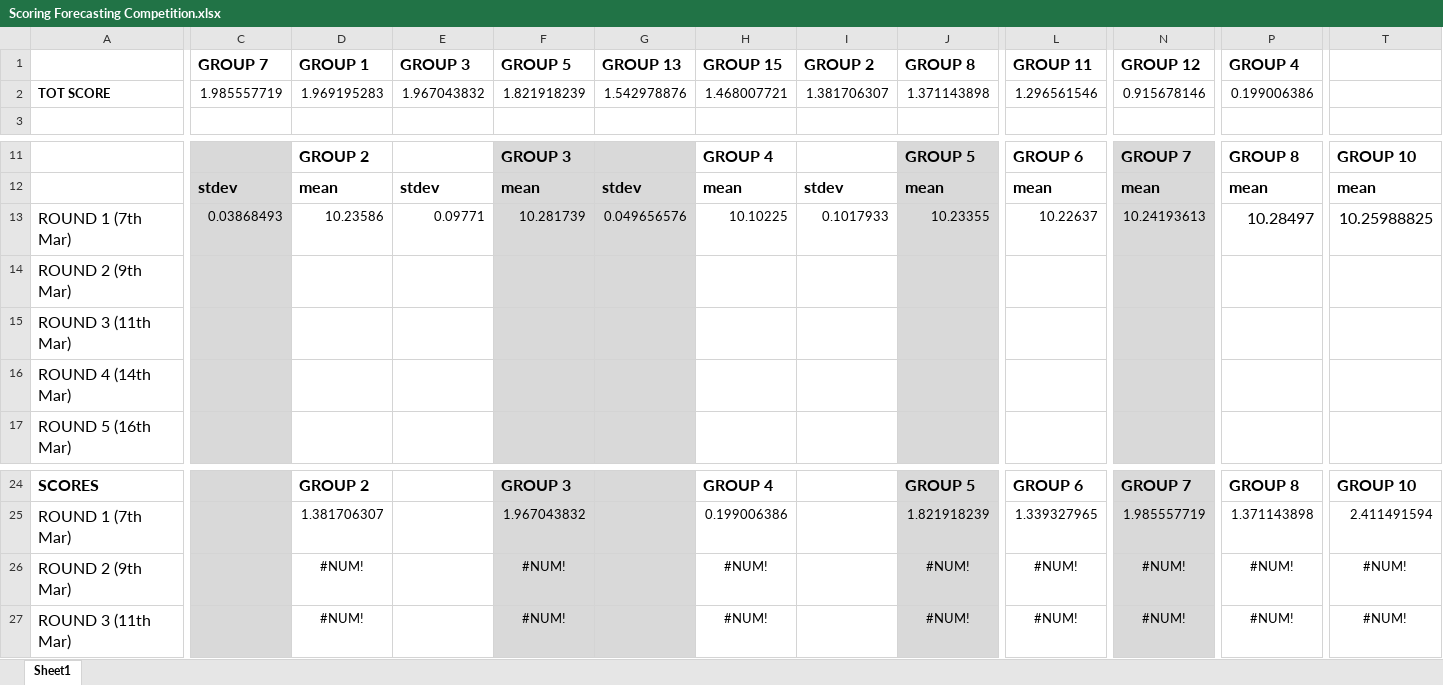
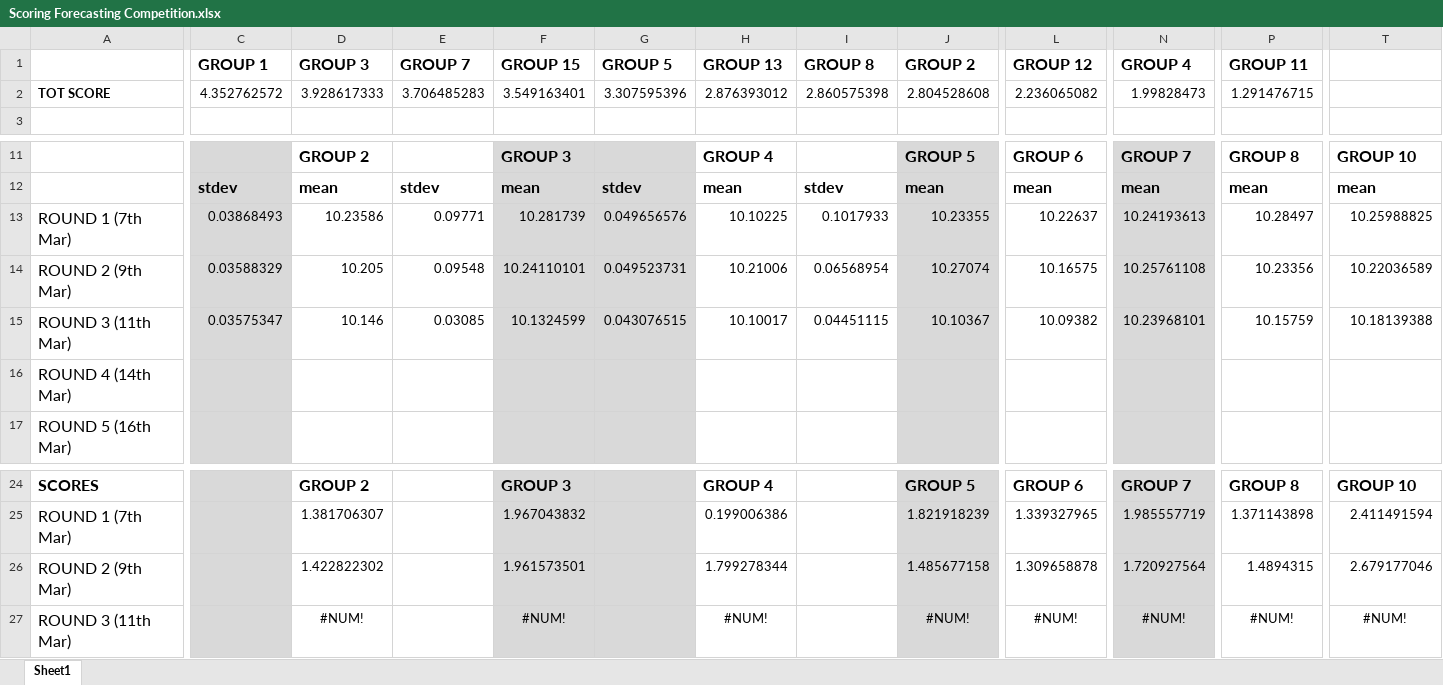
Before and after one commit to niccozagli/Forecasting_Competition_Face2Face, an Excel workbook: Scoring Forecasting Competition.xlsx, sheet Sheet1, drawn as a sheet; only a part is shown, gaps mark what is left out; values as stored, in another font and other column widths than the file's, no borders; removed rows and columns are numbered as before the commit, all else as after; rows hold the shown columns only; the diff covers the shown part only; the diff names each change by its address in the sheet, - before the commit and + after, or states it on an @@ line.

Commit message:
Second Round Scores & third round forecasts

```diff
--- a/Scoring Forecasting Competition.xlsx (sheet Sheet1)
+++ b/Scoring Forecasting Competition.xlsx (sheet Sheet1)
-C1: GROUP 7
+C1: GROUP 1
-D1: GROUP 1
+D1: GROUP 3
-E1: GROUP 3
+E1: GROUP 7
-F1: GROUP 5
+F1: GROUP 15
-G1: GROUP 13
+G1: GROUP 5
-H1: GROUP 15
+H1: GROUP 13
-I1: GROUP 2
+I1: GROUP 8
-J1: GROUP 8
+J1: GROUP 2
-L1: GROUP 11
+L1: GROUP 12
-N1: GROUP 12
+N1: GROUP 4
-P1: GROUP 4
+P1: GROUP 11
-row 2: TOT SCORE | 1.985557719 | 1.969195283 | 1.967043832 | 1.821918239 | 1.542978876 | 1.468007721 | 1.381706307 | 1.371143898 | 1.296561546 | 0.915678146 | 0.199006386
+row 2: TOT SCORE | 4.352762572 | 3.928617333 | 3.706485283 | 3.549163401 | 3.307595396 | 2.876393012 | 2.860575398 | 2.804528608 | 2.236065082 | 1.99828473 | 1.291476715
@@ P13 text size: smaller @@
@@ T13 text size: smaller @@
-row 14: ROUND 2 (9th Mar)
-row 15: ROUND 3 (11th Mar)
+row 14: ROUND 2 (9th Mar) | 0.03588329 | 10.205 | 0.09548 | 10.24110101 | 0.049523731 | 10.21006 | 0.06568954 | 10.27074 | 10.16575 | 10.25761108 | 10.23356 | 10.22036589
+row 15: ROUND 3 (11th Mar) | 0.03575347 | 10.146 | 0.03085 | 10.1324599 | 0.043076515 | 10.10017 | 0.04451115 | 10.10367 | 10.09382 | 10.23968101 | 10.15759 | 10.18139388
-row 26: ROUND 2 (9th Mar) |  | #NUM! |  | #NUM! |  | #NUM! |  | #NUM! | #NUM! | #NUM! | #NUM! | #NUM!
+row 26: ROUND 2 (9th Mar) |  | 1.422822302 |  | 1.961573501 |  | 1.799278344 |  | 1.485677158 | 1.309658878 | 1.720927564 | 1.4894315 | 2.679177046
```
Also changed, not shown: cell formats elsewhere in this sheet.
